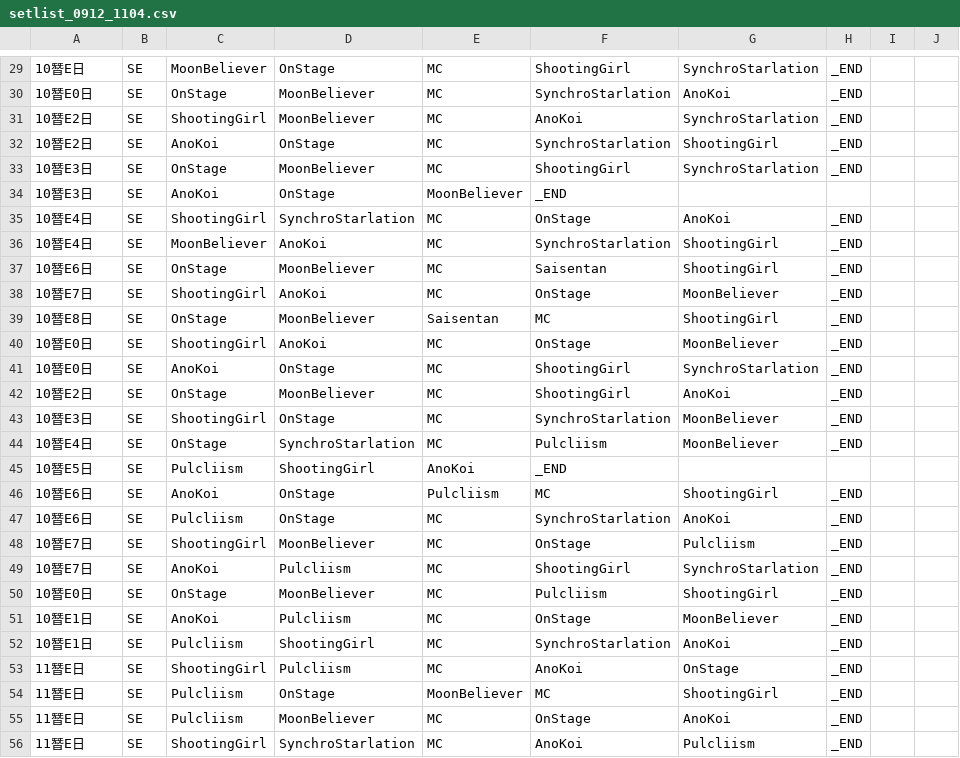
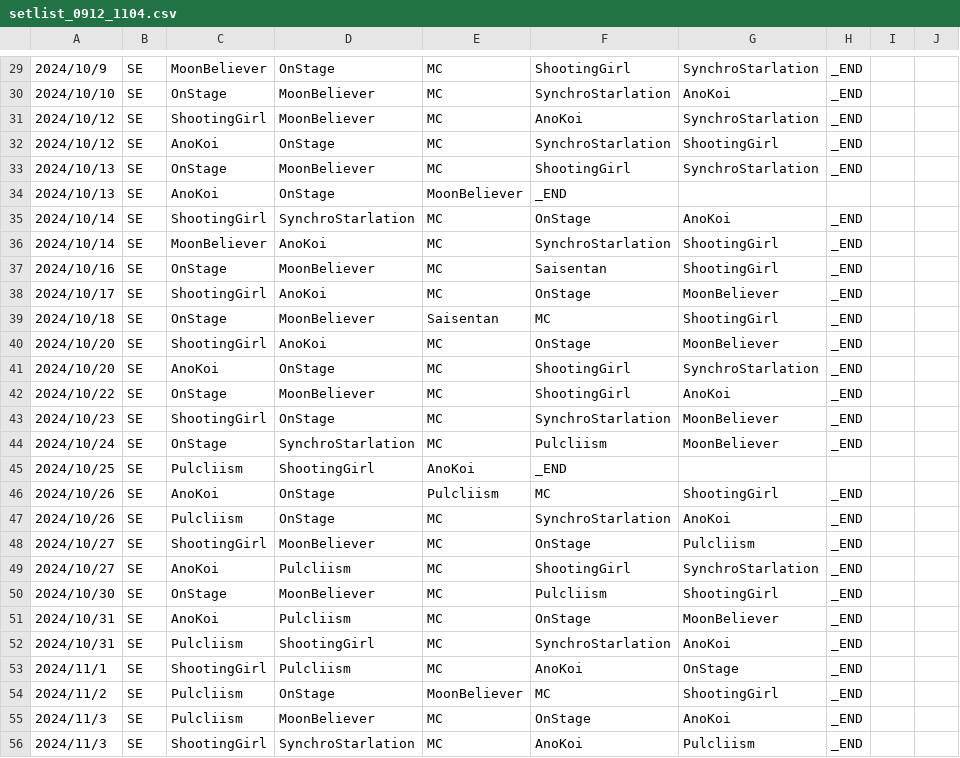
Before and after one commit to kzy-tbkr/kzy-tbkr.github.io, a CSV file: hobby/setlist/setlist_0912_1104.csv, drawn as a sheet; only a part is shown, gaps mark what is left out; the diff covers the shown part only.

```diff
--- a/hobby/setlist/setlist_0912_1104.csv
+++ b/hobby/setlist/setlist_0912_1104.csv
@@ -29,28 +29,28 @@
-10朁E日,SE,MoonBeliever,OnStage,MC,ShootingGirl,SynchroStarlation,_END,,
-10朁E0日,SE,OnStage,MoonBeliever,MC,SynchroStarlation,AnoKoi,_END,,
-10朁E2日,SE,ShootingGirl,MoonBeliever,MC,AnoKoi,SynchroStarlation,_END,,
-10朁E2日,SE,AnoKoi,OnStage,MC,SynchroStarlation,ShootingGirl,_END,,
-10朁E3日,SE,OnStage,MoonBeliever,MC,ShootingGirl,SynchroStarlation,_END,,
-10朁E3日,SE,AnoKoi,OnStage,MoonBeliever,_END,,,,
-10朁E4日,SE,ShootingGirl,SynchroStarlation,MC,OnStage,AnoKoi,_END,,
-10朁E4日,SE,MoonBeliever,AnoKoi,MC,SynchroStarlation,ShootingGirl,_END,,
-10朁E6日,SE,OnStage,MoonBeliever,MC,Saisentan,ShootingGirl,_END,,
-10朁E7日,SE,ShootingGirl,AnoKoi,MC,OnStage,MoonBeliever,_END,,
-10朁E8日,SE,OnStage,MoonBeliever,Saisentan,MC,ShootingGirl,_END,,
-10朁E0日,SE,ShootingGirl,AnoKoi,MC,OnStage,MoonBeliever,_END,,
-10朁E0日,SE,AnoKoi,OnStage,MC,ShootingGirl,SynchroStarlation,_END,,
-10朁E2日,SE,OnStage,MoonBeliever,MC,ShootingGirl,AnoKoi,_END,,
-10朁E3日,SE,ShootingGirl,OnStage,MC,SynchroStarlation,MoonBeliever,_END,,
-10朁E4日,SE,OnStage,SynchroStarlation,MC,Pulcliism,MoonBeliever,_END,,
-10朁E5日,SE,Pulcliism,ShootingGirl,AnoKoi,_END,,,,
-10朁E6日,SE,AnoKoi,OnStage,Pulcliism,MC,ShootingGirl,_END,,
-10朁E6日,SE,Pulcliism,OnStage,MC,SynchroStarlation,AnoKoi,_END,,
-10朁E7日,SE,ShootingGirl,MoonBeliever,MC,OnStage,Pulcliism,_END,,
-10朁E7日,SE,AnoKoi,Pulcliism,MC,ShootingGirl,SynchroStarlation,_END,,
-10朁E0日,SE,OnStage,MoonBeliever,MC,Pulcliism,ShootingGirl,_END,,
-10朁E1日,SE,AnoKoi,Pulcliism,MC,OnStage,MoonBeliever,_END,,
-10朁E1日,SE,Pulcliism,ShootingGirl,MC,SynchroStarlation,AnoKoi,_END,,
-11朁E日,SE,ShootingGirl,Pulcliism,MC,AnoKoi,OnStage,_END,,
-11朁E日,SE,Pulcliism,OnStage,MoonBeliever,MC,ShootingGirl,_END,,
-11朁E日,SE,Pulcliism,MoonBeliever,MC,OnStage,AnoKoi,_END,,
-11朁E日,SE,ShootingGirl,SynchroStarlation,MC,AnoKoi,Pulcliism,_END,,
+2024/10/9,SE,MoonBeliever,OnStage,MC,ShootingGirl,SynchroStarlation,_END,,
+2024/10/10,SE,OnStage,MoonBeliever,MC,SynchroStarlation,AnoKoi,_END,,
+2024/10/12,SE,ShootingGirl,MoonBeliever,MC,AnoKoi,SynchroStarlation,_END,,
+2024/10/12,SE,AnoKoi,OnStage,MC,SynchroStarlation,ShootingGirl,_END,,
+2024/10/13,SE,OnStage,MoonBeliever,MC,ShootingGirl,SynchroStarlation,_END,,
+2024/10/13,SE,AnoKoi,OnStage,MoonBeliever,_END,,,,
+2024/10/14,SE,ShootingGirl,SynchroStarlation,MC,OnStage,AnoKoi,_END,,
+2024/10/14,SE,MoonBeliever,AnoKoi,MC,SynchroStarlation,ShootingGirl,_END,,
+2024/10/16,SE,OnStage,MoonBeliever,MC,Saisentan,ShootingGirl,_END,,
+2024/10/17,SE,ShootingGirl,AnoKoi,MC,OnStage,MoonBeliever,_END,,
+2024/10/18,SE,OnStage,MoonBeliever,Saisentan,MC,ShootingGirl,_END,,
+2024/10/20,SE,ShootingGirl,AnoKoi,MC,OnStage,MoonBeliever,_END,,
+2024/10/20,SE,AnoKoi,OnStage,MC,ShootingGirl,SynchroStarlation,_END,,
+2024/10/22,SE,OnStage,MoonBeliever,MC,ShootingGirl,AnoKoi,_END,,
+2024/10/23,SE,ShootingGirl,OnStage,MC,SynchroStarlation,MoonBeliever,_END,,
+2024/10/24,SE,OnStage,SynchroStarlation,MC,Pulcliism,MoonBeliever,_END,,
+2024/10/25,SE,Pulcliism,ShootingGirl,AnoKoi,_END,,,,
+2024/10/26,SE,AnoKoi,OnStage,Pulcliism,MC,ShootingGirl,_END,,
+2024/10/26,SE,Pulcliism,OnStage,MC,SynchroStarlation,AnoKoi,_END,,
+2024/10/27,SE,ShootingGirl,MoonBeliever,MC,OnStage,Pulcliism,_END,,
+2024/10/27,SE,AnoKoi,Pulcliism,MC,ShootingGirl,SynchroStarlation,_END,,
+2024/10/30,SE,OnStage,MoonBeliever,MC,Pulcliism,ShootingGirl,_END,,
+2024/10/31,SE,AnoKoi,Pulcliism,MC,OnStage,MoonBeliever,_END,,
+2024/10/31,SE,Pulcliism,ShootingGirl,MC,SynchroStarlation,AnoKoi,_END,,
+2024/11/1,SE,ShootingGirl,Pulcliism,MC,AnoKoi,OnStage,_END,,
+2024/11/2,SE,Pulcliism,OnStage,MoonBeliever,MC,ShootingGirl,_END,,
+2024/11/3,SE,Pulcliism,MoonBeliever,MC,OnStage,AnoKoi,_END,,
+2024/11/3,SE,ShootingGirl,SynchroStarlation,MC,AnoKoi,Pulcliism,_END,,
```
Also changed, not shown: 30 edited cells elsewhere in this file.
